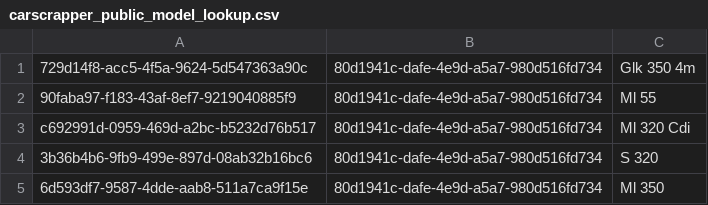
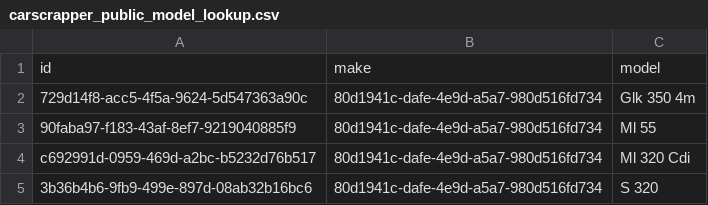
Before and after one commit to KRunets/vehiclescrapper, a CSV file: src/main/resources/db/dump/d2/carscrapper_public_model_lookup.csv, drawn as a sheet; only a part is shown; the shorter side is filled out with more unchanged rows.

```diff
--- a/src/main/resources/db/dump/d2/carscrapper_public_model_lookup.csv
+++ b/src/main/resources/db/dump/d2/carscrapper_public_model_lookup.csv
@@ -1 +1,2 @@
+id,make,model
 729d14f8-acc5-4f5a-9624-5d547363a90c,80d1941c-dafe-4e9d-a5a7-980d516fd734,Glk 350 4m
```
Also changed, not shown: src/main/resources/db/dump/d2/carscrapper_public_body_style_type.csv, src/main/resources/db/dump/d2/carscrapper_public_damage_type.csv, 11 other files.
